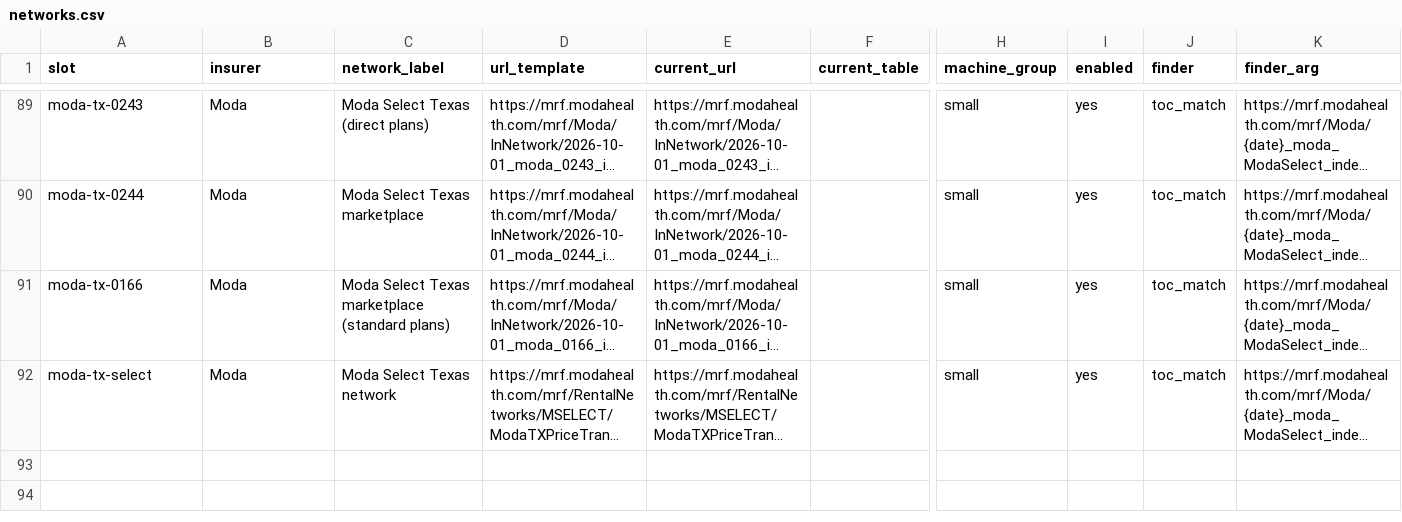
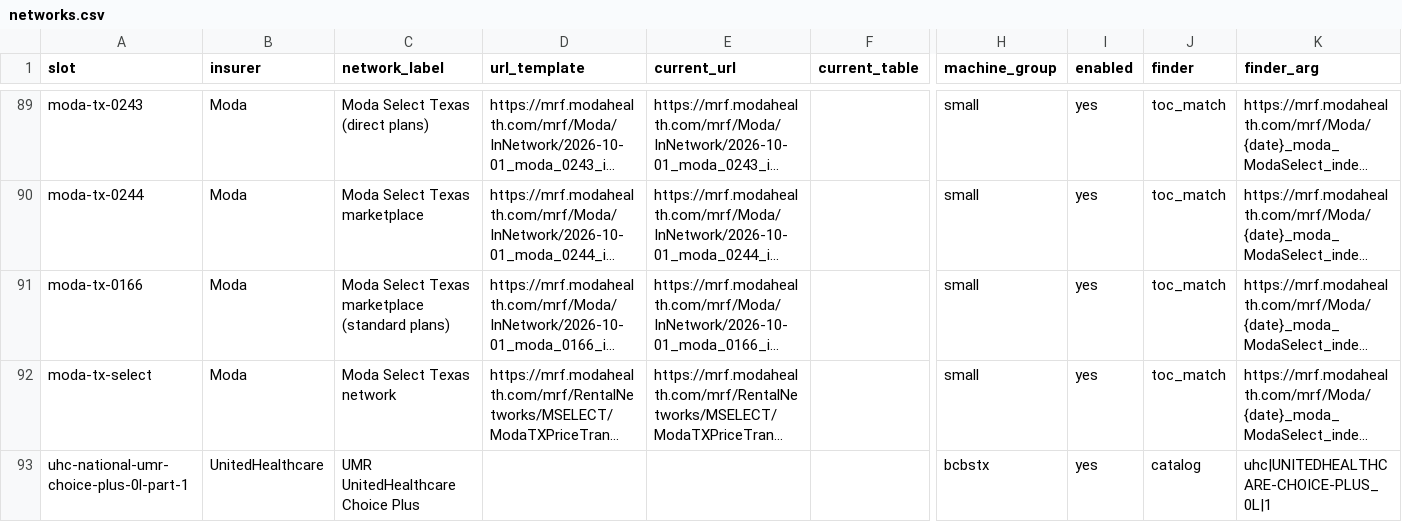
Before and after one commit to betsyflickinger-max/files.healthcare_price-files-bot, a CSV file: insurers/networks.csv, drawn as a sheet; only a part is shown, gaps mark what is left out; long unchanged cells end in …; rows hold the shown columns only; the diff names each change by its address in the sheet, - before the commit and + after, or states it on an @@ line.

```diff
--- a/insurers/networks.csv
+++ b/insurers/networks.csv
+row 93: uhc-national-umr-choice-plus-0l-part-1 | UnitedHealthcare | UMR UnitedHealthcare Choice Plus |  |  |  | bcbstx | yes | catalog | uhc|UNITEDHEALTHCARE-CHOICE-PLUS_0L|1
```
Also changed, not shown: insurers/networks_ar.csv, insurers/networks_b1.csv, 7 other files.
